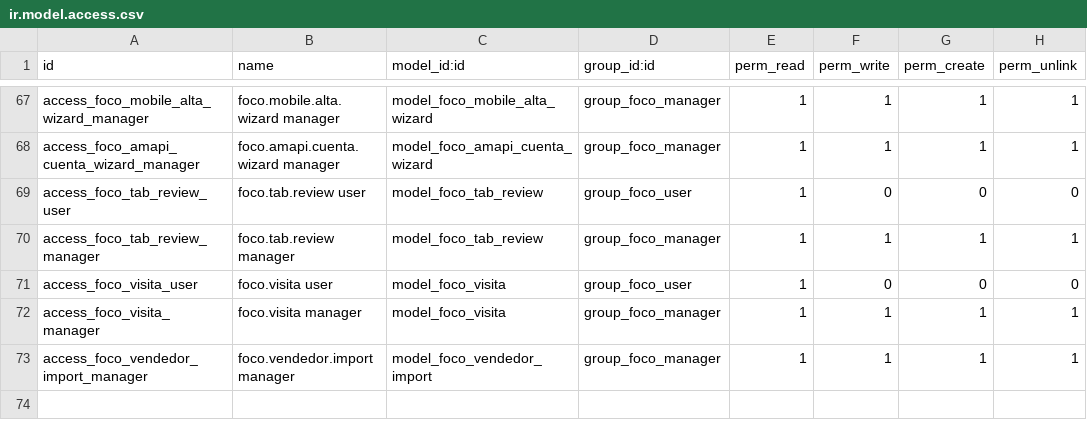
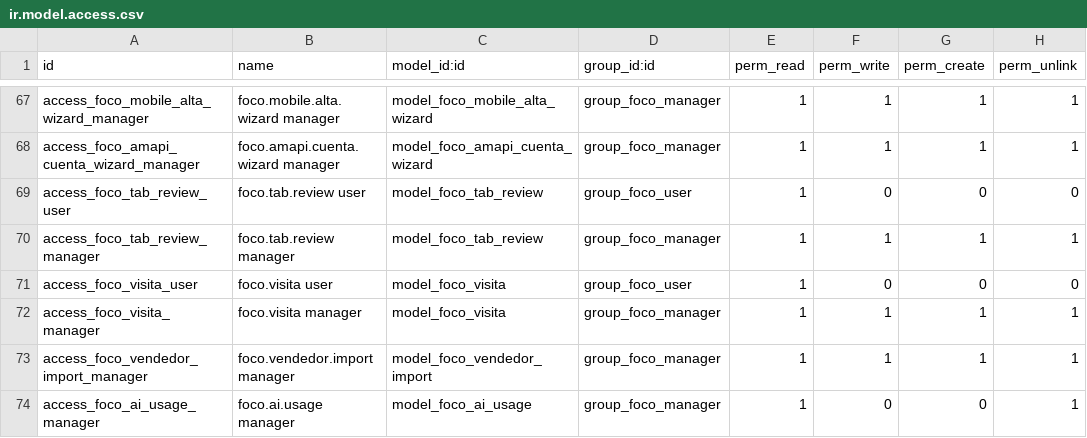
Before and after one commit to JBAmbrosio/FERBA, a CSV file: custom/addons/foco_monitor/security/ir.model.access.csv, drawn as a sheet; only a part is shown, gaps mark what is left out; the diff names each change by its address in the sheet, - before the commit and + after, or states it on an @@ line.

Commit message:
Foco 29.1.0: la musica no abre veredicto, pestanas por dia y contador diario de IA
Tres pedidos de la reunion con la direccion del 9-oct.

La musica no es grave. Un episodio con un reproductor de musica al frente
(Spotify, YouTube Music, Apple Music y los que se configuren) queda como
"Musica de fondo (permitida)" sin mandar capturas al modelo ni marcar
sospecha; si el modelo ve un reproductor y lo llama entretenimiento, el
servidor lo corrige. Un video, el futbol o el streaming siguen abriendo
veredicto: el titulo de un video dice "- YouTube", no "YouTube Music".

Pestanas por revisar: cada pestana tiene su dia en la zona de la persona
(create_date es UTC y cortaba el dia a las cinco de la tarde), con filtros
Hoy, Ayer y Ultimos 7 dias, agrupacion por dia y la lista agrupada por
empleado de entrada.

Contador diario de consumo de IA. Cada llamada al modelo deja una fila con
sus tokens exactos de entrada y salida, el servicio que la hizo (Tomy,
veredictos, justificaciones, pestanas, WhatsApp, llamadas, visitas) y un
costo estimado con precios de lista configurables en un parametro. Se
escribe en un cursor aparte para que el gasto quede aunque la transaccion de
quien llamo se deshaga. El tablero muestra "IA hoy" en la cabecera, en rojo
al pasar el umbral diario (250 mil tokens; medido: un dia normal usa entre
30 y 60 mil, el 9-oct con 327 justificaciones de golpe 321 mil) y lo lista
en Requiere atencion. Configuracion > Consumo de IA da el detalle por dia y
por servicio. De paso: Tomy contaba 0 tokens y 0 costo desde la migracion a
Claude, porque leia campos que el cliente ya no devolvia.

```diff
--- a/custom/addons/foco_monitor/security/ir.model.access.csv
+++ b/custom/addons/foco_monitor/security/ir.model.access.csv
+row 74: access_foco_ai_usage_manager | foco.ai.usage manager | model_foco_ai_usage | group_foco_manager | 1 | 0 | 0 | 1
```
Also changed, not shown: 15 other files.
